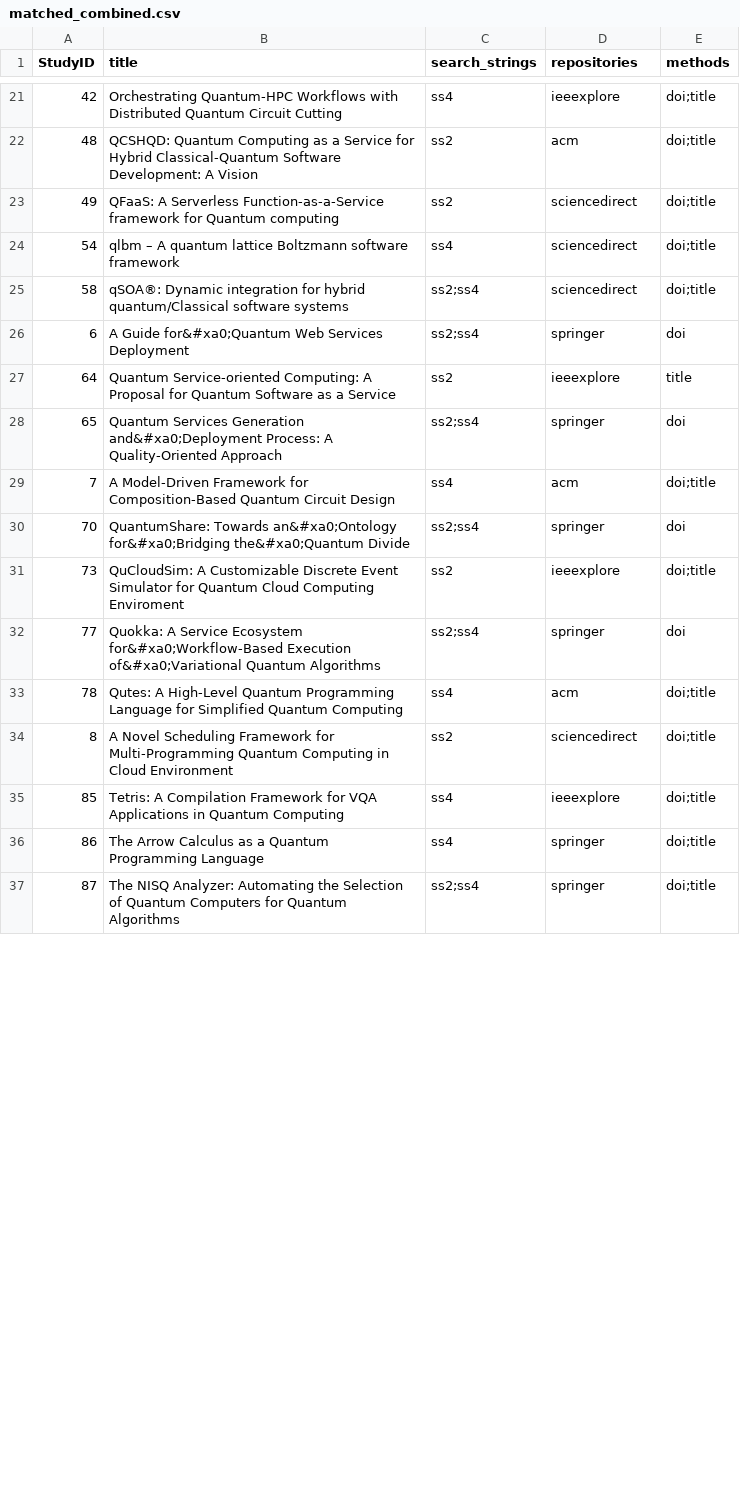
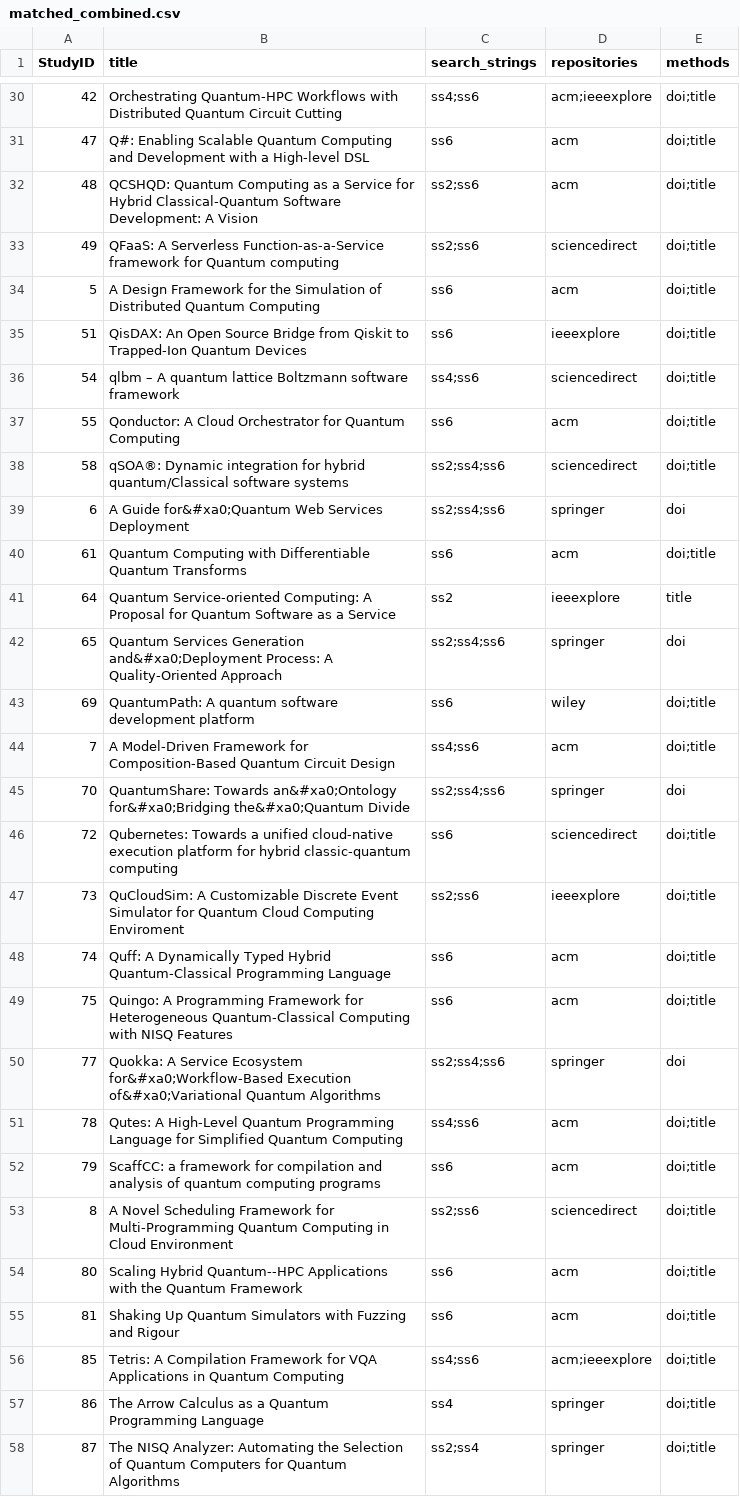
Before and after one commit to becacabe2002/qcaass-matching, a CSV file: out/matched_combined.csv, drawn as a sheet; only a part is shown, gaps mark what is left out; the diff covers the shown part only.

```diff
--- a/out/matched_combined.csv
+++ b/out/matched_combined.csv
@@ -21,16 +30,28 @@ StudyID,title,search_strings,repositories,methods
-42,Orchestrating Quantum-HPC Workflows with Distributed Quantum Circuit Cutting,ss4,ieeexplore,doi;title
-48,QCSHQD: Quantum Computing as a Service for Hybrid Classical-Quantum Software Development: A Vision,ss2,acm,doi;title
-49,QFaaS: A Serverless Function-as-a-Service framework for Quantum computing,ss2,sciencedirect,doi;title
-54,qlbm – A quantum lattice Boltzmann software framework,ss4,sciencedirect,doi;title
-58,qSOA®: Dynamic integration for hybrid quantum/Classical software systems,ss2;ss4,sciencedirect,doi;title
-6,A Guide for&#xa0;Quantum Web Services Deployment,ss2;ss4,springer,doi
+42,Orchestrating Quantum-HPC Workflows with Distributed Quantum Circuit Cutting,ss4;ss6,acm;ieeexplore,doi;title
+47,Q#: Enabling Scalable Quantum Computing and Development with a High-level DSL,ss6,acm,doi;title
+48,QCSHQD: Quantum Computing as a Service for Hybrid Classical-Quantum Software Development: A Vision,ss2;ss6,acm,doi;title
+49,QFaaS: A Serverless Function-as-a-Service framework for Quantum computing,ss2;ss6,sciencedirect,doi;title
+5,A Design Framework for the Simulation of Distributed Quantum Computing,ss6,acm,doi;title
+51,QisDAX: An Open Source Bridge from Qiskit to Trapped-Ion Quantum Devices,ss6,ieeexplore,doi;title
+54,qlbm – A quantum lattice Boltzmann software framework,ss4;ss6,sciencedirect,doi;title
+55,Qonductor: A Cloud Orchestrator for Quantum Computing,ss6,acm,doi;title
+58,qSOA®: Dynamic integration for hybrid quantum/Classical software systems,ss2;ss4;ss6,sciencedirect,doi;title
+6,A Guide for&#xa0;Quantum Web Services Deployment,ss2;ss4;ss6,springer,doi
+61,Quantum Computing with Differentiable Quantum Transforms,ss6,acm,doi;title
 64,Quantum Service-oriented Computing: A Proposal for Quantum Software as a Service,ss2,ieeexplore,title
-65,Quantum Services Generation and&#xa0;Deployment Process: A Quality-Oriented Approach,ss2;ss4,springer,doi
-7,A Model-Driven Framework for Composition-Based Quantum Circuit Design,ss4,acm,doi;title
-70,QuantumShare: Towards an&#xa0;Ontology for&#xa0;Bridging the&#xa0;Quantum Divide,ss2;ss4,springer,doi
-73,QuCloudSim: A Customizable Discrete Event Simulator for Quantum Cloud Computing Enviroment,ss2,ieeexplore,doi;title
-77,Quokka: A Service Ecosystem for&#xa0;Workflow-Based Execution of&#xa0;Variational Quantum Algorithms,ss2;ss4,springer,doi
-78,Qutes: A High-Level Quantum Programming Language for Simplified Quantum Computing,ss4,acm,doi;title
-8,A Novel Scheduling Framework for Multi-Programming Quantum Computing in Cloud Environment,ss2,sciencedirect,doi;title
-85,Tetris: A Compilation Framework for VQA Applications in Quantum Computing,ss4,ieeexplore,doi;title
+65,Quantum Services Generation and&#xa0;Deployment Process: A Quality-Oriented Approach,ss2;ss4;ss6,springer,doi
+69,QuantumPath: A quantum software development platform,ss6,wiley,doi;title
+7,A Model-Driven Framework for Composition-Based Quantum Circuit Design,ss4;ss6,acm,doi;title
+70,QuantumShare: Towards an&#xa0;Ontology for&#xa0;Bridging the&#xa0;Quantum Divide,ss2;ss4;ss6,springer,doi
+72,Qubernetes: Towards a unified cloud-native execution platform for hybrid classic-quantum computing,ss6,sciencedirect,doi;title
+73,QuCloudSim: A Customizable Discrete Event Simulator for Quantum Cloud Computing Enviroment,ss2;ss6,ieeexplore,doi;title
+74,Quff: A Dynamically Typed Hybrid Quantum-Classical Programming Language,ss6,acm,doi;title
+75,Quingo: A Programming Framework for Heterogeneous Quantum-Classical Computing with NISQ Features,ss6,acm,doi;title
+77,Quokka: A Service Ecosystem for&#xa0;Workflow-Based Execution of&#xa0;Variational Quantum Algorithms,ss2;ss4;ss6,springer,doi
+78,Qutes: A High-Level Quantum Programming Language for Simplified Quantum Computing,ss4;ss6,acm,doi;title
+79,ScaffCC: a framework for compilation and analysis of quantum computing programs,ss6,acm,doi;title
+8,A Novel Scheduling Framework for Multi-Programming Quantum Computing in Cloud Environment,ss2;ss6,sciencedirect,doi;title
+80,Scaling Hybrid Quantum--HPC Applications with the Quantum Framework,ss6,acm,doi;title
+81,Shaking Up Quantum Simulators with Fuzzing and Rigour,ss6,acm,doi;title
+85,Tetris: A Compilation Framework for VQA Applications in Quantum Computing,ss4;ss6,acm;ieeexplore,doi;title
 86,The Arrow Calculus as a Quantum Programming Language,ss4,springer,doi;title
```
Also changed, not shown: 13 added rows and 22 edited cells elsewhere in this file, out/matched_doi_results.csv, out/matched_title_results.csv, 15 other files.
